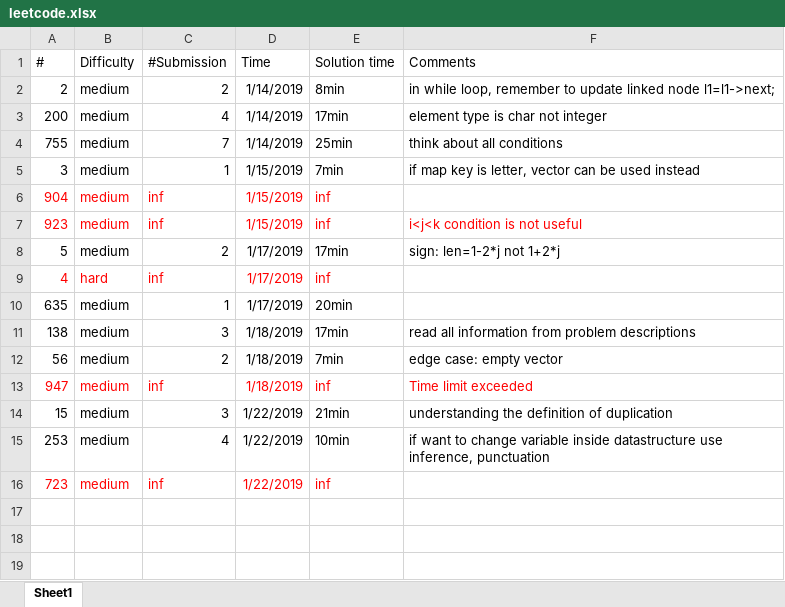
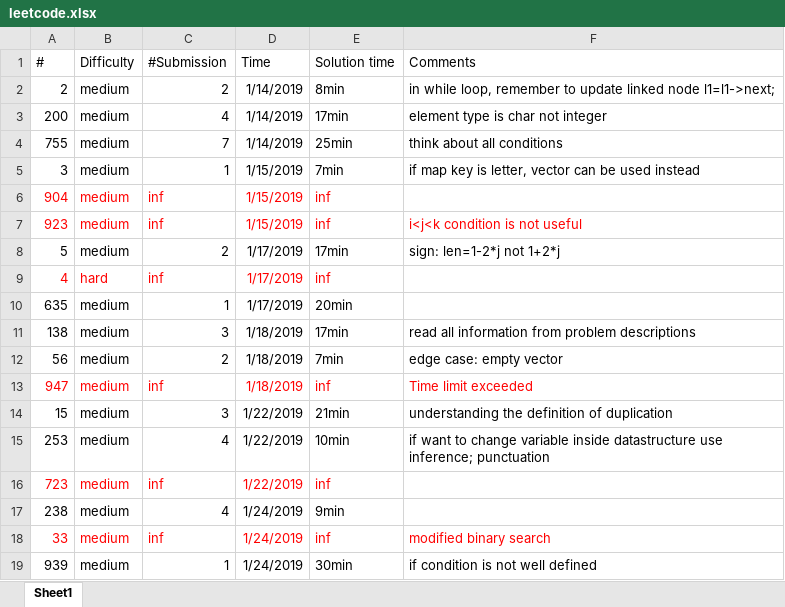
Before and after one commit to lingbozhang/lingbozhang.github.io, an Excel workbook: archive/data/leetcode.xlsx, sheet Sheet1, drawn as a sheet; values as stored, in another font and other column widths than the file's, no borders; the diff names each change by its address in the sheet, - before the commit and + after, or states it on an @@ line.

Commit message:
Update: archive

```diff
--- a/archive/data/leetcode.xlsx (sheet Sheet1)
+++ b/archive/data/leetcode.xlsx (sheet Sheet1)
-F15 (Comments): …datastructure use inference, punctuation
+F15 (Comments): …datastructure use inference; punctuation
+row 17: 238 | medium | 4 | 1/24/2019 | 9min
+row 18: 33 | medium | inf | 1/24/2019 | inf | modified binary search
+row 19: 939 | medium | 1 | 1/24/2019 | 30min | if condition is not well defined
```
Also changed, not shown: 7 other files.
